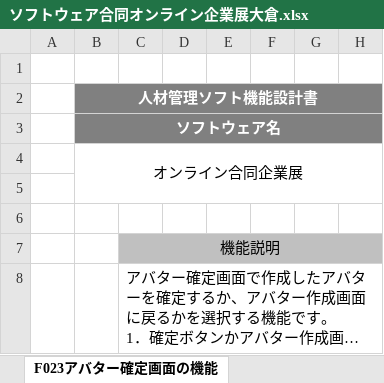
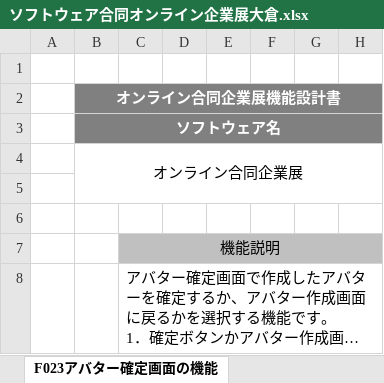
Before and after one commit to miyazaki026/git04, an Excel workbook: ソフトウェア合同オンライン企業展大倉.xlsx, sheet F023アバター確定画面の機能, drawn as a sheet; only a part is shown; long unchanged cells end in …; values as stored, in another font and other column widths than the file's, no borders; the diff names each change by its address in the sheet, - before the commit and + after, or states it on an @@ line.

```diff
--- a/ソフトウェア合同オンライン企業展大倉.xlsx (sheet F023アバター確定画面の機能)
+++ b/ソフトウェア合同オンライン企業展大倉.xlsx (sheet F023アバター確定画面の機能)
-B2 (ソフトウェア名): 人材管理ソフト機能設計書
+B2 (ソフトウェア名): オンライン合同企業展機能設計書
```
Also changed, not shown: sheet F029アバター作成画面の性別選択機能, sheet F015企業ブースの動画の開始経過時間の表示機能, sheet F021説明会ブース内の音量調整機能, sheet F025音声機器設定画面の設定機能, sheet F020メイン画面のログアウト機能, sheet F026動画アップロード画面の機能, 12 more sheets, メッセージ設計書.xlsx, 合同オンライン企業展レイアウト林.xlsx.
